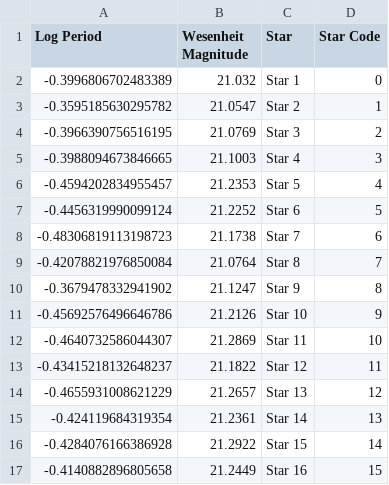
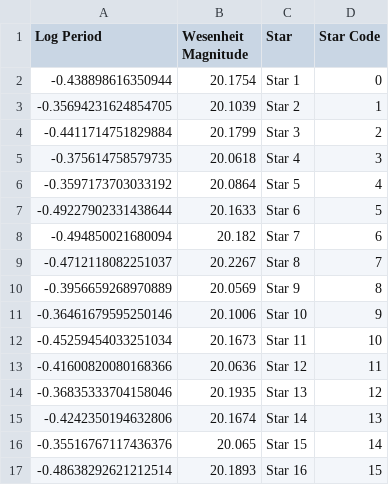
Before and after one commit to pranav-nagarajan/Variable-Stars, a CSV file: Monte Carlo/galaxy_zero.csv, drawn as a sheet; only a part is shown; the diff covers the shown part only.

Commit message:
Adding more mock data

```diff
--- a/Monte Carlo/galaxy_zero.csv
+++ b/Monte Carlo/galaxy_zero.csv
@@ -1,17 +1,17 @@
 Log Period,Wesenheit Magnitude,Star,Star Code
--0.3996806702483389,21.032,Star 1,0
--0.3595185630295782,21.0547,Star 2,1
--0.3966390756516195,21.0769,Star 3,2
--0.3988094673846665,21.1003,Star 4,3
--0.4594202834955457,21.2353,Star 5,4
--0.4456319990099124,21.2252,Star 6,5
--0.48306819113198723,21.1738,Star 7,6
--0.42078821976850084,21.0764,Star 8,7
--0.3679478332941902,21.1247,Star 9,8
--0.45692576496646786,21.2126,Star 10,9
--0.4640732586044307,21.2869,Star 11,10
--0.43415218132648237,21.1822,Star 12,11
--0.4655931008621229,21.2657,Star 13,12
--0.424119684319354,21.2361,Star 14,13
--0.4284076166386928,21.2922,Star 15,14
--0.4140882896805658,21.2449,Star 16,15
+-0.438898616350944,20.1754,Star 1,0
+-0.35694231624854705,20.1039,Star 2,1
+-0.4411714751829884,20.1799,Star 3,2
+-0.375614758579735,20.0618,Star 4,3
+-0.3597173703033192,20.0864,Star 5,4
+-0.49227902331438644,20.1633,Star 6,5
+-0.494850021680094,20.182,Star 7,6
+-0.4712118082251037,20.2267,Star 8,7
+-0.3956659268970889,20.0569,Star 9,8
+-0.36461679595250146,20.1006,Star 10,9
+-0.45259454033251034,20.1673,Star 11,10
+-0.41600820080168366,20.0636,Star 12,11
+-0.36835333704158046,20.1935,Star 13,12
+-0.4242350194632806,20.1674,Star 14,13
+-0.35516767117436376,20.065,Star 15,14
+-0.48638292621212514,20.1893,Star 16,15
```
Also changed, not shown: 14 removed rows elsewhere in this file, Monte Carlo/galaxy_one.csv, 5 other files.
